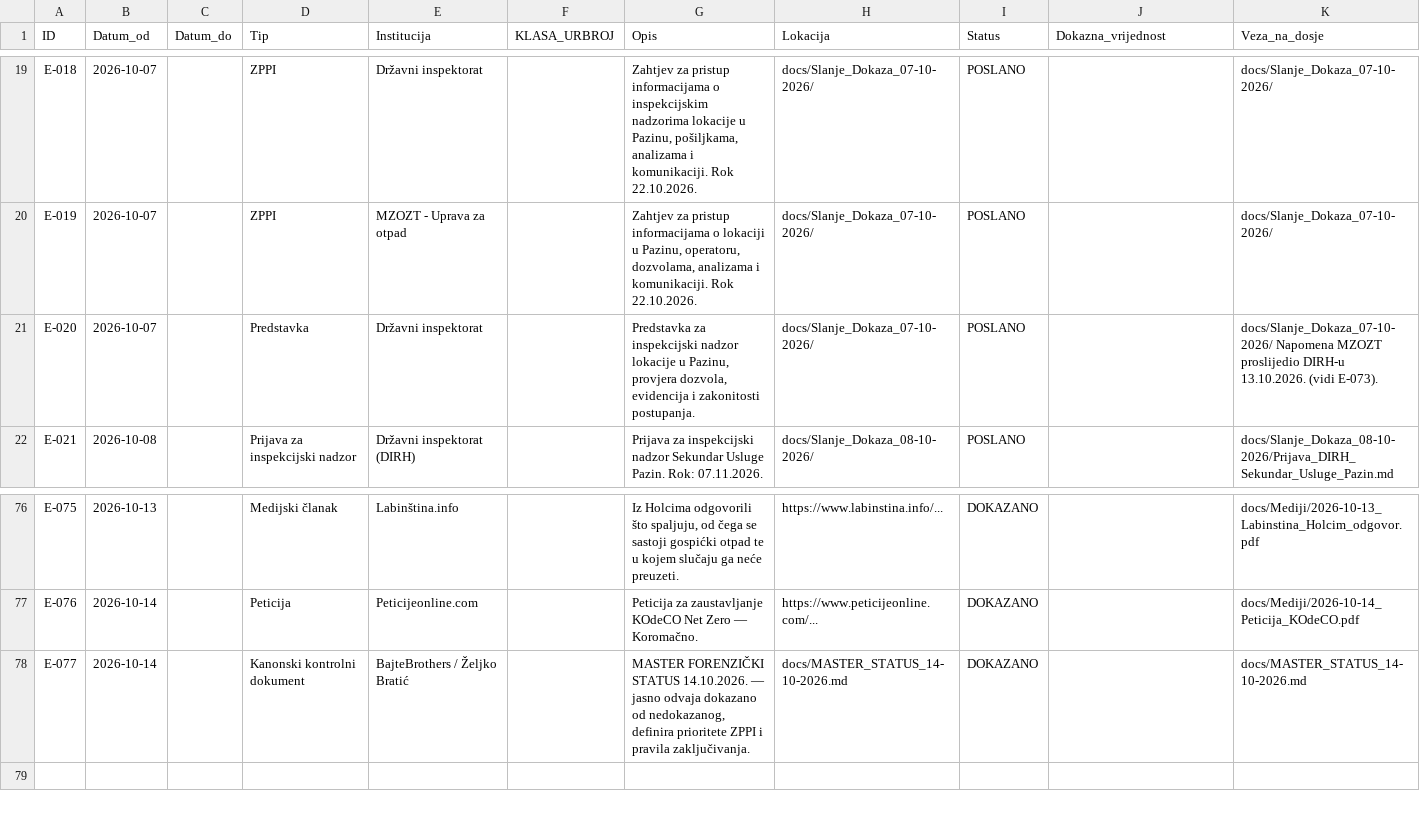
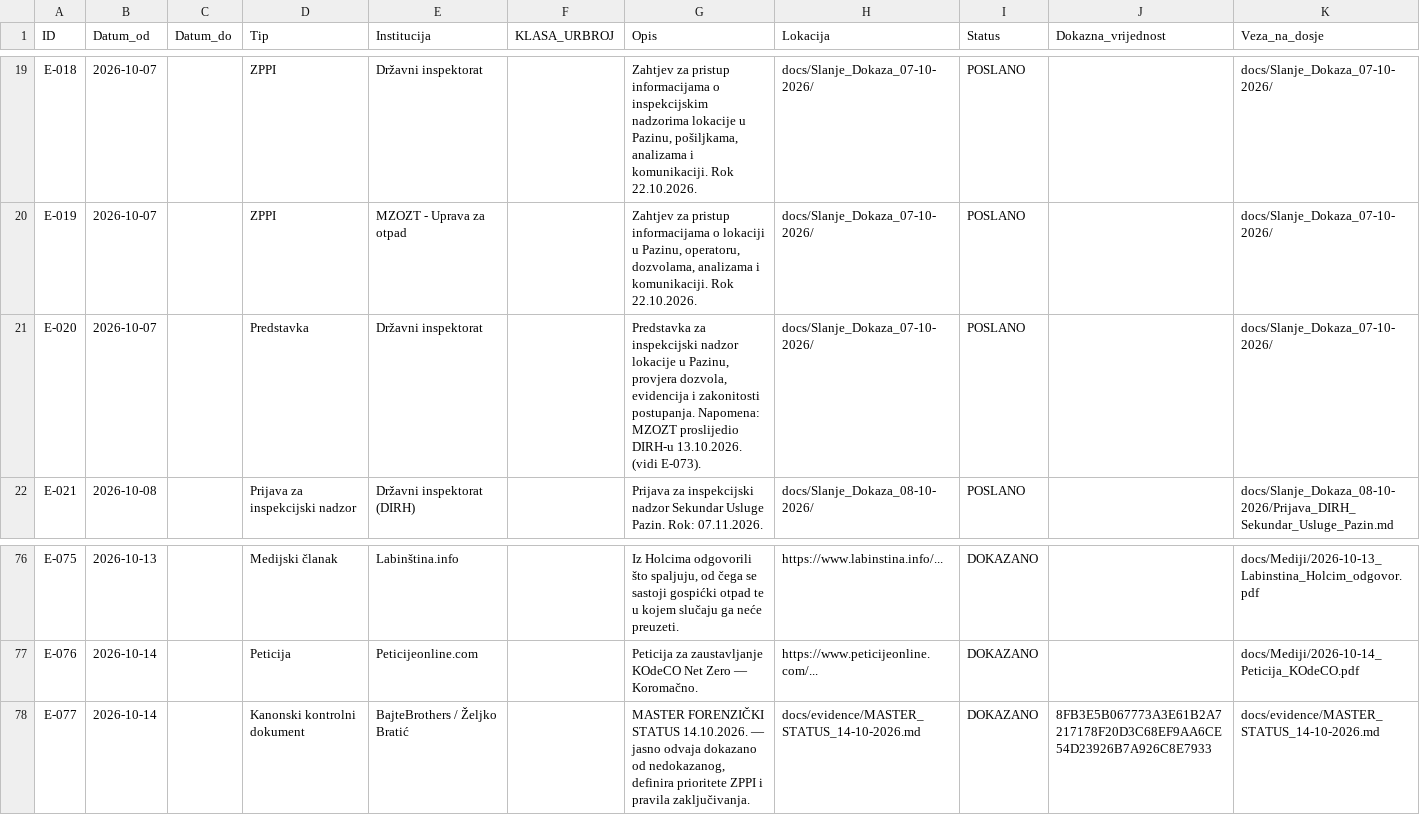
Before and after one commit to Zeljk018Bratic/dosje-koromacno, a CSV file: docs/evidence/Evidence_Matrix_CANON_v2.csv, drawn as a sheet; only a part is shown, gaps mark what is left out.

Commit message:
Update Evidence Matrix with new entries and corrections

```diff
--- a/docs/evidence/Evidence_Matrix_CANON_v2.csv
+++ b/docs/evidence/Evidence_Matrix_CANON_v2.csv
@@ -20,3 +20,3 @@
 "E-019","2026-10-07","","ZPPI","MZOZT - Uprava za otpad","","Zahtjev za pristup informacijama o lokaciji u Pazinu, operatoru, dozvolama, analizama i komunikaciji. Rok 22.10.2026.","docs/Slanje_Dokaza_07-10-2026/","POSLANO","","docs/Slanje_Dokaza_07-10-2026/"
-"E-020","2026-10-07","","Predstavka","Državni inspektorat","","Predstavka za inspekcijski nadzor lokacije u Pazinu, provjera dozvola, evidencija i zakonitosti postupanja.","docs/Slanje_Dokaza_07-10-2026/","POSLANO","","docs/Slanje_Dokaza_07-10-2026/ Napomena MZOZT proslijedio DIRH-u 13.10.2026. (vidi E-073)."
+"E-020","2026-10-07","","Predstavka","Državni inspektorat","","Predstavka za inspekcijski nadzor lokacije u Pazinu, provjera dozvola, evidencija i zakonitosti postupanja. Napomena: MZOZT proslijedio DIRH-u 13.10.2026. (vidi E-073).","docs/Slanje_Dokaza_07-10-2026/","POSLANO","","docs/Slanje_Dokaza_07-10-2026/"
 "E-021","2026-10-08","","Prijava za inspekcijski nadzor","Državni inspektorat (DIRH)","","Prijava za inspekcijski nadzor Sekundar Usluge Pazin. Rok: 07.11.2026.","docs/Slanje_Dokaza_08-10-2026/","POSLANO","","docs/Slanje_Dokaza_08-10-2026/Prijava_DIRH_Sekundar_Usluge_Pazin.md"
@@ -77,2 +77,2 @@
 "E-076","2026-10-14","","Peticija","Peticijeonline.com","","Peticija za zaustavljanje KOdeCO Net Zero — Koromačno.","https://www.peticijeonline.com/...","DOKAZANO","","docs/Mediji/2026-10-14_Peticija_KOdeCO.pdf"
-"E-077","2026-10-14","","Kanonski kontrolni dokument","BajteBrothers / Željko Bratić","","MASTER FORENZIČKI STATUS 14.10.2026. — jasno odvaja dokazano od nedokazanog, definira prioritete ZPPI i pravila zaključivanja.","docs/MASTER_STATUS_14-10-2026.md","DOKAZANO","","docs/MASTER_STATUS_14-10-2026.md"
+"E-077","2026-10-14","","Kanonski kontrolni dokument","BajteBrothers / Željko Bratić","","MASTER FORENZIČKI STATUS 14.10.2026. — jasno odvaja dokazano od nedokazanog, definira prioritete ZPPI i pravila zaključivanja.","docs/evidence/MASTER_STATUS_14-10-2026.md","DOKAZANO","8FB3E5B067773A3E61B2A7217178F20D3C68EF9AA6CE54D23926B7A926C8E7933","docs/evidence/MASTER_STATUS_14-10-2026.md"
```
